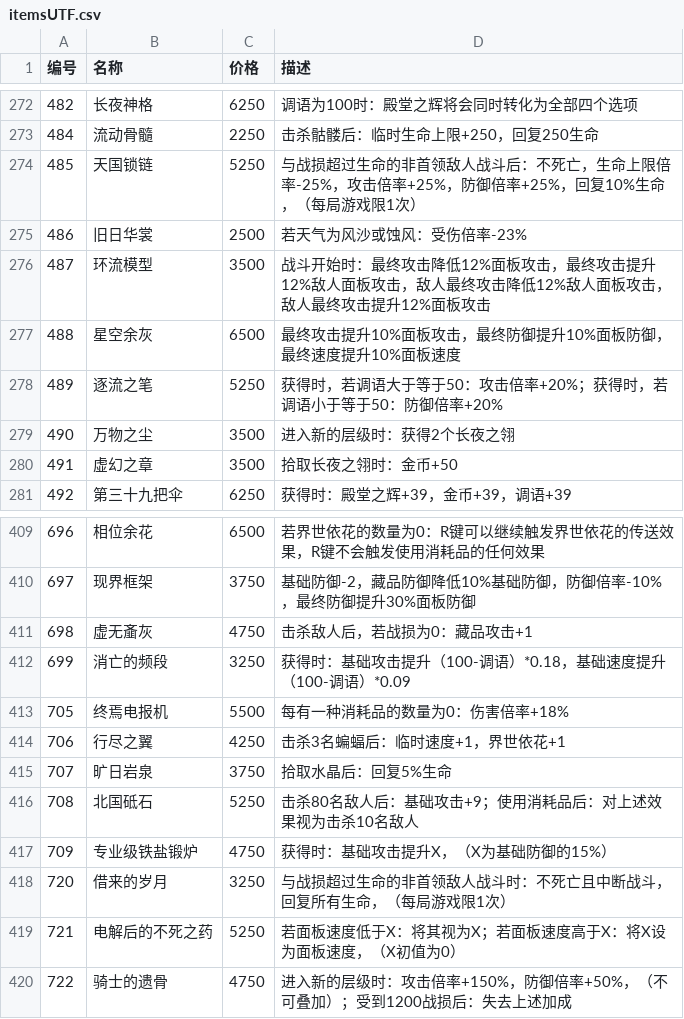
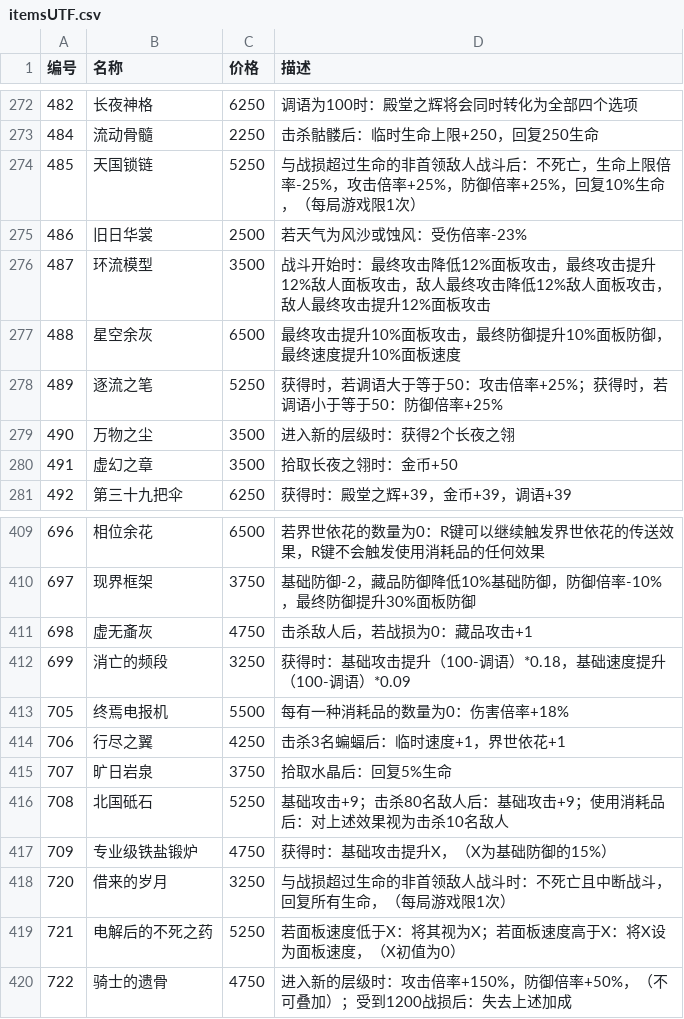
Before and after one commit to Panenzhe/ALongJourneyToWhereIsMoonlit, a CSV file: itemsUTF.csv, drawn as a sheet; only a part is shown, gaps mark what is left out; the diff covers the shown part only.

```diff
--- a/itemsUTF.csv
+++ b/itemsUTF.csv
@@ -277,3 +277,3 @@
 488,星空余灰,6500,最终攻击提升10%面板攻击，最终防御提升10%面板防御，最终速度提升10%面板速度
-489,逐流之笔,5250,获得时，若调语大于等于50：攻击倍率+20%；获得时，若调语小于等于50：防御倍率+20%
+489,逐流之笔,5250,获得时，若调语大于等于50：攻击倍率+25%；获得时，若调语小于等于50：防御倍率+25%
 490,万物之尘,3500,进入新的层级时：获得2个长夜之翎
@@ -415,3 +415,3 @@
 707,旷日岩泉,3750,拾取水晶后：回复5%生命
-708,北国砥石,5250,击杀80名敌人后：基础攻击+9；使用消耗品后：对上述效果视为击杀10名敌人
+708,北国砥石,5250,基础攻击+9；击杀80名敌人后：基础攻击+9；使用消耗品后：对上述效果视为击杀10名敌人
 709,专业级铁盐锻炉,4750,获得时：基础攻击提升X，（X为基础防御的15%）
```
Also changed, not shown: 9 added rows and 5 edited cells elsewhere in this file, 29 other files.
